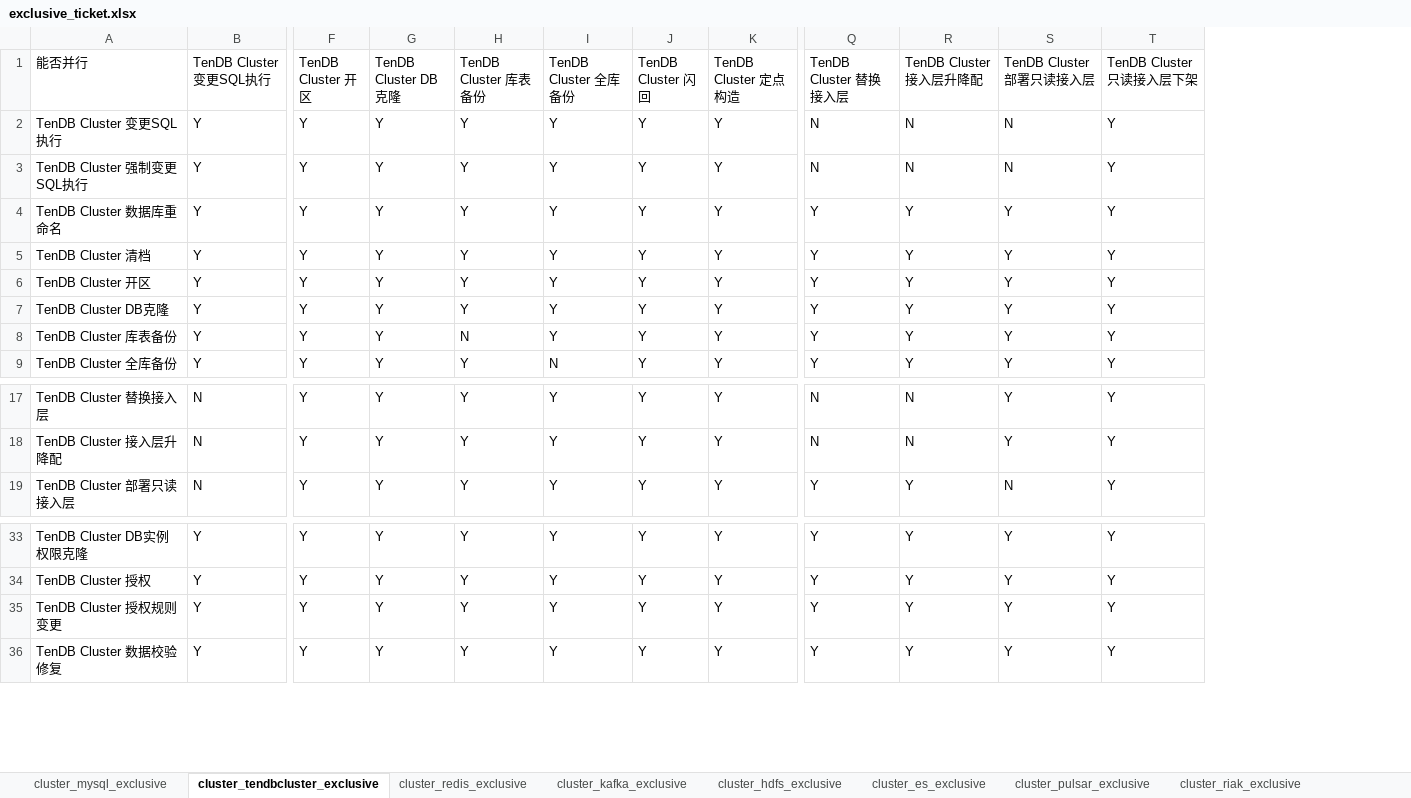
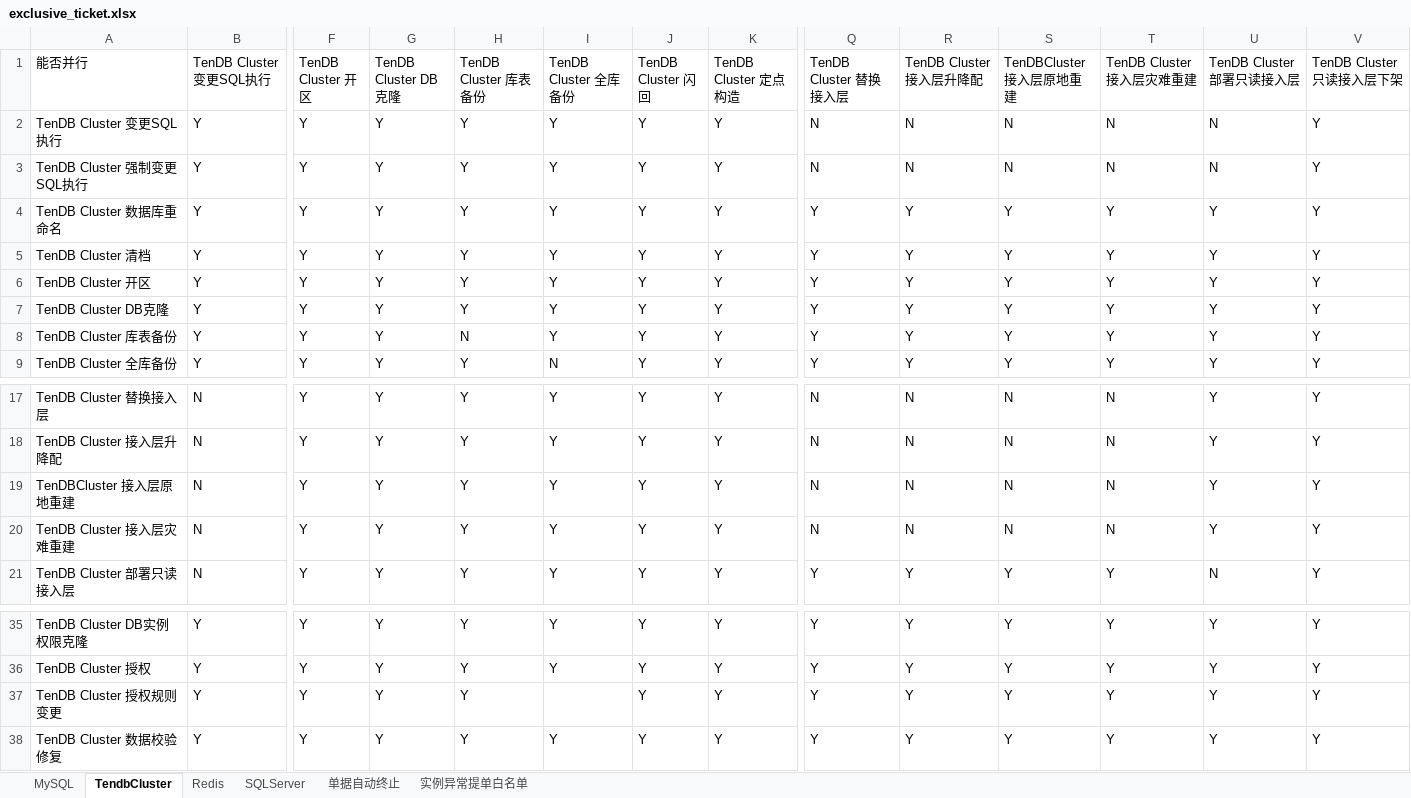
Before and after one commit to TencentBlueKing/blueking-dbm, an Excel workbook: dbm-ui/backend/ticket/exclusive_ticket.xlsx, sheet TendbCluster, drawn as a sheet; only a part is shown, gaps mark what is left out; values as stored, in another font and other column widths than the file's, no cell formats; addresses are those after the commit; rows hold the shown columns only; the diff names each change by its address in the sheet, - before the commit and + after, or states it on an @@ line.

Commit message:
feat(backend): mysql dts 异构迁移 #22004

```diff
--- a/dbm-ui/backend/ticket/exclusive_ticket.xlsx (sheet TendbCluster)
+++ b/dbm-ui/backend/ticket/exclusive_ticket.xlsx (sheet TendbCluster)
-sheet tab: cluster_mysql_exclusive
+sheet tab: MySQL
-sheet tab: cluster_tendbcluster_exclusive
+sheet tab: TendbCluster
-sheet tab: cluster_redis_exclusive
+sheet tab: Redis
-sheet tab: cluster_kafka_exclusive
+sheet tab: SQLServer
-sheet tab: cluster_hdfs_exclusive
+sheet tab: 单据自动终止
-sheet tab: cluster_es_exclusive
+sheet tab: 实例异常提单白名单
-sheet tab: cluster_pulsar_exclusive
-sheet tab: cluster_riak_exclusive
+column S (TenDBCluster 接入层原地重建), rows 2-9: N | N | Y | Y | Y | Y | Y | Y; rows 17-18: N | N; row 21: Y; rows 35-38: all Y
+column T (TenDB Cluster 接入层灾难重建), rows 2-9: N | N | Y | Y | Y | Y | Y | Y; rows 17-18: N | N; row 21: Y; rows 35-38: all Y
+row 19: TenDBCluster 接入层原地重建 | N | Y | Y | Y | Y | Y | Y | N | N | N | N | Y | Y
+row 20: TenDB Cluster 接入层灾难重建 | N | Y | Y | Y | Y | Y | Y | N | N | N | N | Y | Y
-I37 (TenDB Cluster 全库备份): Y
+I37 (TenDB Cluster 全库备份): (empty)
```
Also changed, not shown: sheet 单据自动终止, sheet SQLServer, sheet Redis, sheet MySQL, sheet 实例异常提单白名单, other sheet tabs, cell formats.
